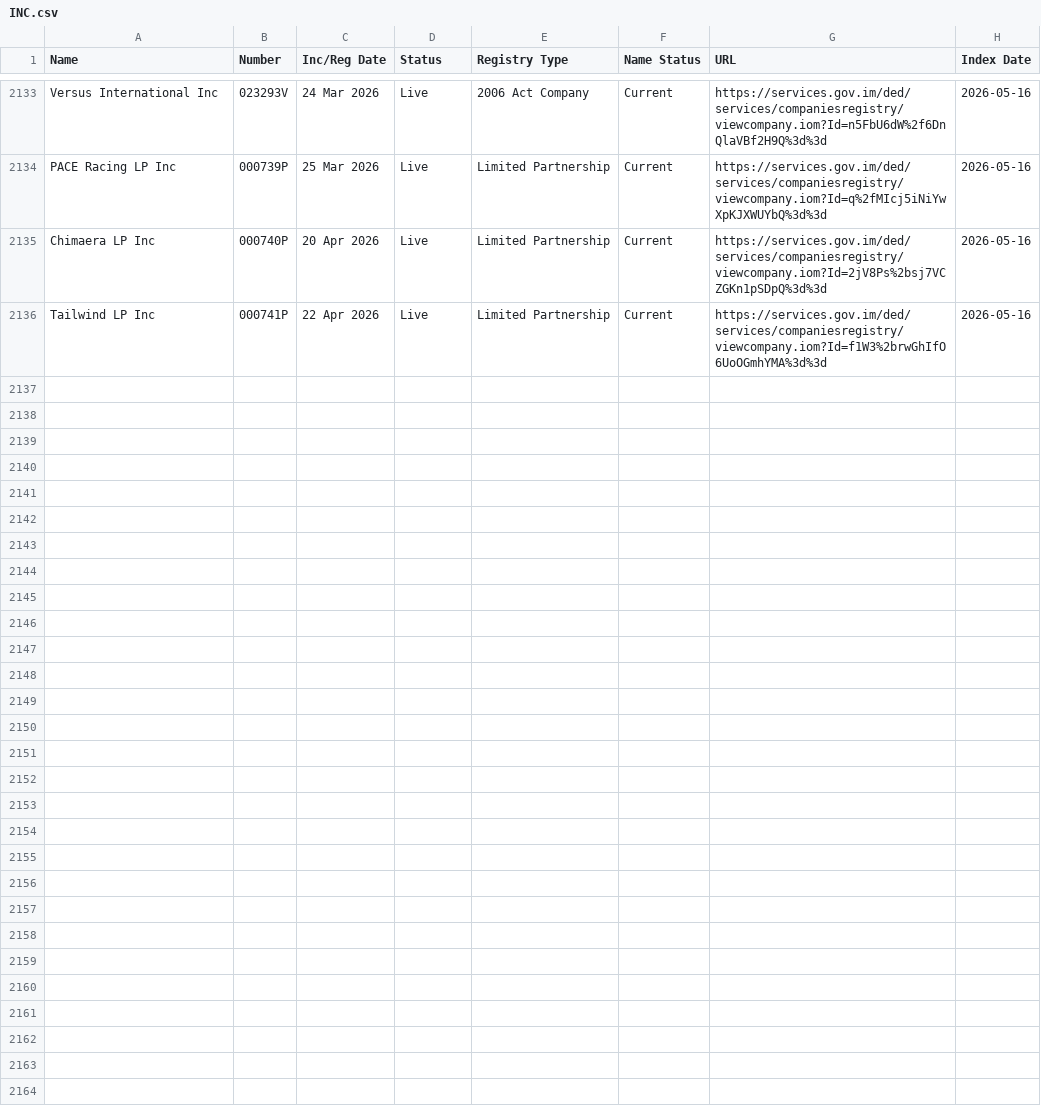
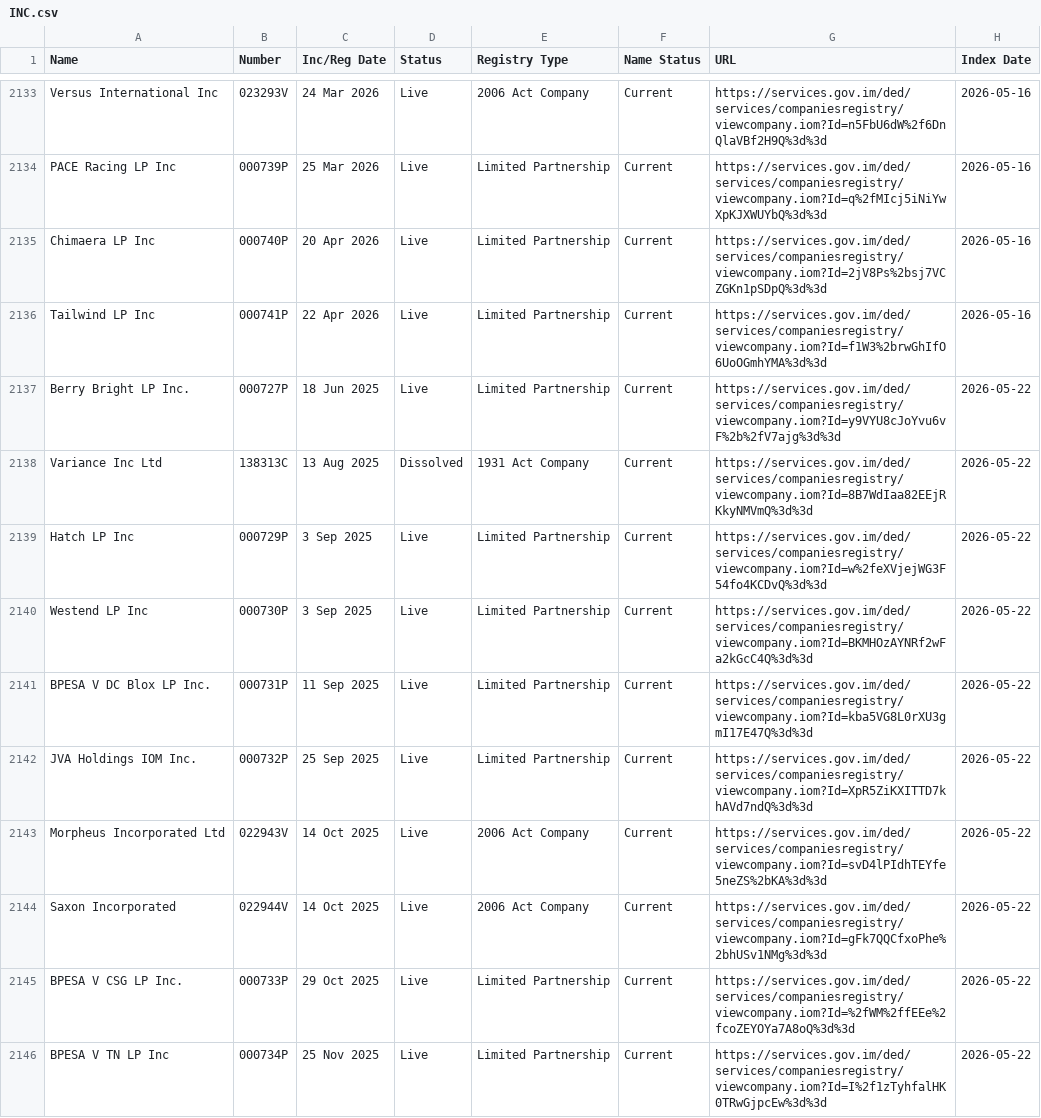
Before and after one commit to dankarran/isleofman-opendata, a CSV file: data/gov.im/companies/sources/search/names/INC.csv, drawn as a sheet; only a part is shown, gaps mark what is left out; the diff covers the shown part only; the diff names each change by its address in the sheet, - before the commit and + after, or states it on an @@ line.

```diff
--- a/data/gov.im/companies/sources/search/names/INC.csv
+++ b/data/gov.im/companies/sources/search/names/INC.csv
+row 2137: Berry Bright LP Inc. | 000727P | 18 Jun 2025 | Live | Limited Partnership | Current | https://services.gov.im/ded/services/companiesregistry/viewcompany.iom?Id=y9VYU8cJoYvu6vF%2b%2fV7ajg%3d%3d | 2026-05-22
+row 2138: Variance Inc Ltd | 138313C | 13 Aug 2025 | Dissolved | 1931 Act Company | Current | https://services.gov.im/ded/services/companiesregistry/viewcompany.iom?Id=8B7WdIaa82EEjRKkyNMVmQ%3d%3d | 2026-05-22
+row 2139: Hatch LP Inc | 000729P | 3 Sep 2025 | Live | Limited Partnership | Current | https://services.gov.im/ded/services/companiesregistry/viewcompany.iom?Id=w%2feXVjejWG3F54fo4KCDvQ%3d%3d | 2026-05-22
+row 2140: Westend LP Inc | 000730P | 3 Sep 2025 | Live | Limited Partnership | Current | https://services.gov.im/ded/services/companiesregistry/viewcompany.iom?Id=BKMHOzAYNRf2wFa2kGcC4Q%3d%3d | 2026-05-22
+row 2141: BPESA V DC Blox LP Inc. | 000731P | 11 Sep 2025 | Live | Limited Partnership | Current | https://services.gov.im/ded/services/companiesregistry/viewcompany.iom?Id=kba5VG8L0rXU3gmI17E47Q%3d%3d | 2026-05-22
+row 2142: JVA Holdings IOM Inc. | 000732P | 25 Sep 2025 | Live | Limited Partnership | Current | https://services.gov.im/ded/services/companiesregistry/viewcompany.iom?Id=XpR5ZiKXITTD7khAVd7ndQ%3d%3d | 2026-05-22
+row 2143: Morpheus Incorporated Ltd | 022943V | 14 Oct 2025 | Live | 2006 Act Company | Current | https://services.gov.im/ded/services/companiesregistry/viewcompany.iom?Id=svD4lPIdhTEYfe5neZS%2bKA%3d%3d | 2026-05-22
+row 2144: Saxon Incorporated | 022944V | 14 Oct 2025 | Live | 2006 Act Company | Current | https://services.gov.im/ded/services/companiesregistry/viewcompany.iom?Id=gFk7QQCfxoPhe%2bhUSv1NMg%3d%3d | 2026-05-22
+row 2145: BPESA V CSG LP Inc. | 000733P | 29 Oct 2025 | Live | Limited Partnership | Current | https://services.gov.im/ded/services/companiesregistry/viewcompany.iom?Id=%2fWM%2ffEEe%2fcoZEYOYa7A8oQ%3d%3d | 2026-05-22
+row 2146: BPESA V TN LP Inc | 000734P | 25 Nov 2025 | Live | Limited Partnership | Current | https://services.gov.im/ded/services/companiesregistry/viewcompany.iom?Id=I%2f1zTyhfalHK0TRwGjpcEw%3d%3d | 2026-05-22
```
Also changed, not shown: 9 added rows elsewhere in this file, data/gov.im/companies/outputs/registries.csv, data/gov.im/companies/sources/search/names/CORP.csv, 8 other files.
